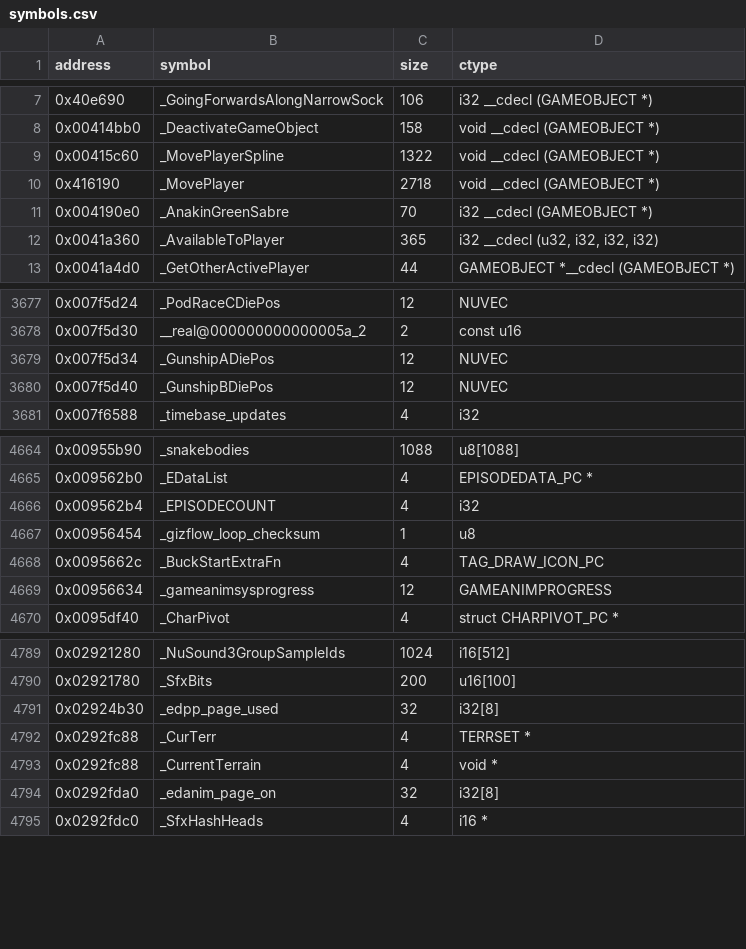
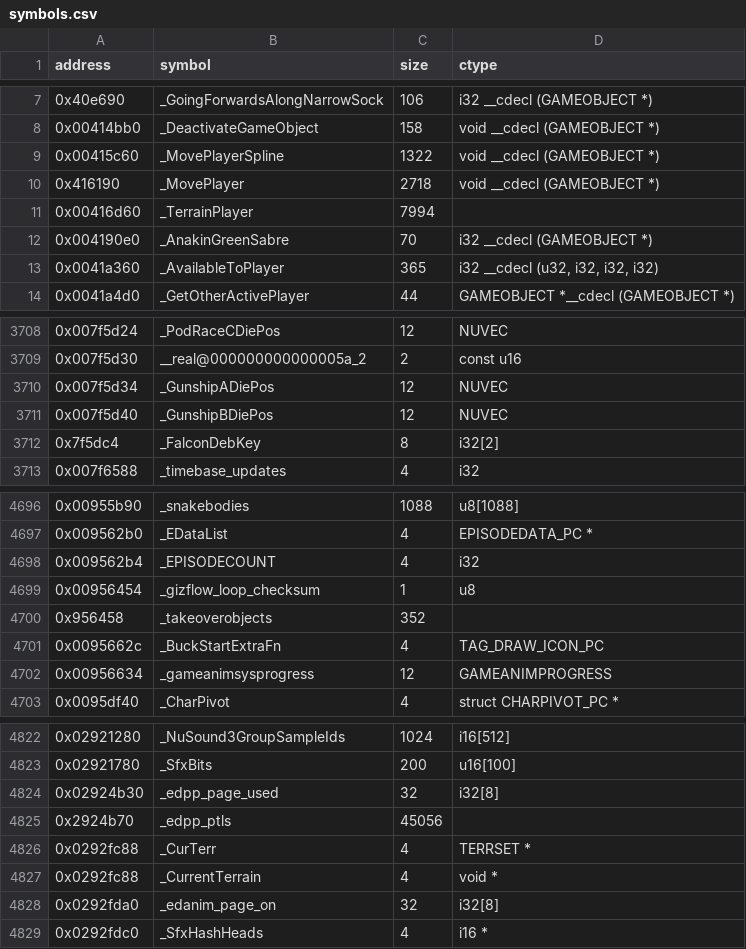
Before and after one commit to opensagadev/saga-pc, a CSV file: config/symbols.csv, drawn as a sheet; only a part is shown, gaps mark what is left out; the diff covers the shown part only.

```diff
--- a/config/symbols.csv
+++ b/config/symbols.csv
@@ -10,2 +10,3 @@ address    , symbol                                                         , si
 0x416190   , _MovePlayer                                                    , 2718  , void __cdecl (GAMEOBJECT *)
+0x00416d60 , _TerrainPlayer                                                  , 7994  ,
 0x004190e0 , _AnakinGreenSabre                                              , 70    , i32 __cdecl (GAMEOBJECT *)
@@ -3680,2 +3711,3 @@ address    , symbol                                                         , si
 0x007f5d40 , _GunshipBDiePos                                                , 12    , NUVEC
+0x7f5dc4   , _FalconDebKey                                                   , 8     , i32[2]
 0x007f6588 , _timebase_updates                                              , 4     , i32
@@ -4667,2 +4699,3 @@ address    , symbol                                                         , si
 0x00956454 , _gizflow_loop_checksum                                         , 1     , u8
+0x956458   , _takeoverobjects                                                , 352   ,
 0x0095662c , _BuckStartExtraFn                                              , 4     , TAG_DRAW_ICON_PC
@@ -4791,2 +4824,3 @@ address    , symbol                                                         , si
 0x02924b30 , _edpp_page_used                                                , 32    , i32[8]
+0x2924b70  , _edpp_ptls                                                      , 45056 ,
 0x0292fc88 , _CurTerr                                                       , 4     , TERRSET *
```
Also changed, not shown: 30 added rows elsewhere in this file, 7 other files.
